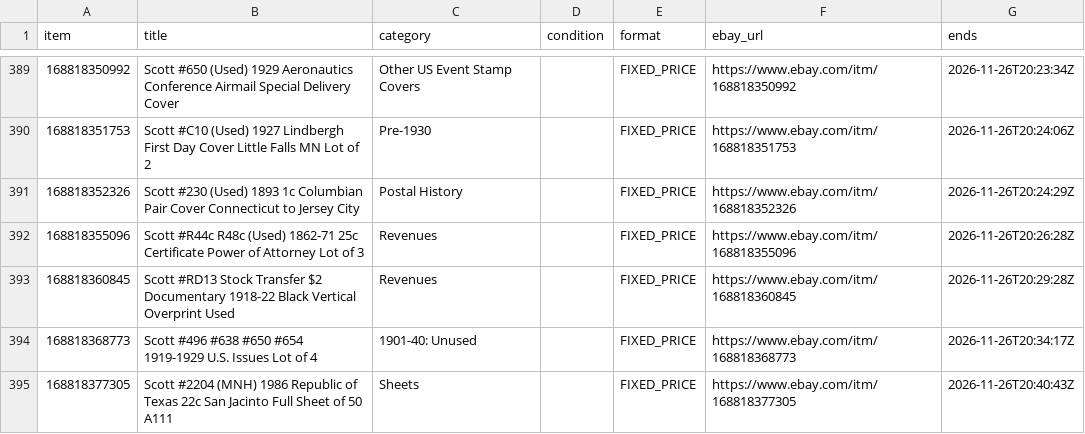
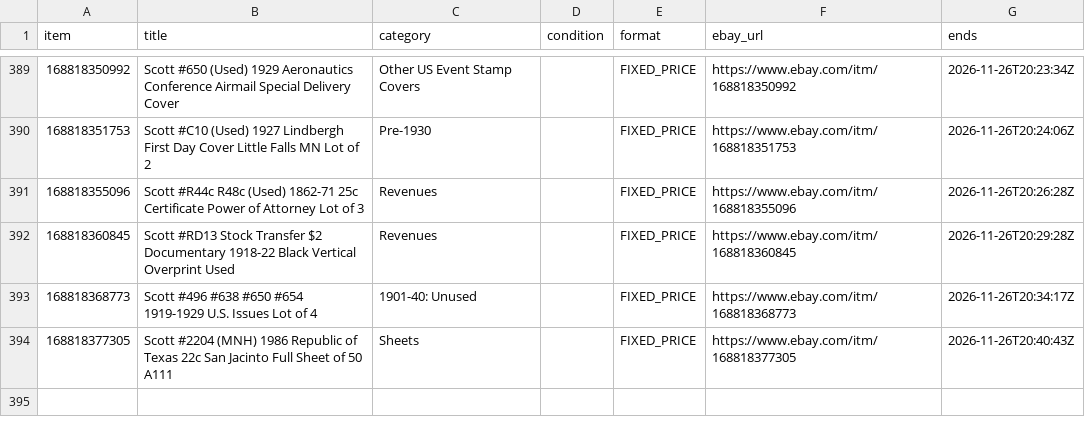
Before and after one commit to StampedeStamps/stampedestamps-store, a CSV file: data/listings.csv, drawn as a sheet; only a part is shown, gaps mark what is left out.

Commit message:
Daily catalog refresh: listings as of 2026-10-29 (393 listings)

```diff
--- a/data/listings.csv
+++ b/data/listings.csv
@@ -390,3 +390,2 @@ item,title,category,condition,format,ebay_url,ends
 168818351753,Scott #C10 (Used) 1927 Lindbergh First Day Cover Little Falls MN Lot of 2,Pre-1930,,FIXED_PRICE,https://www.ebay.com/itm/168818351753,2026-11-26T20:24:06Z
-168818352326,Scott #230 (Used) 1893 1c Columbian Pair Cover Connecticut to Jersey City,Postal History,,FIXED_PRICE,https://www.ebay.com/itm/168818352326,2026-11-26T20:24:29Z
 168818355096,Scott #R44c R48c (Used) 1862-71 25c Certificate Power of Attorney Lot of 3,Revenues,,FIXED_PRICE,https://www.ebay.com/itm/168818355096,2026-11-26T20:26:28Z
```
Also changed, not shown: data/catalog_images.csv, data/issue_titles.csv, 16 other files.
